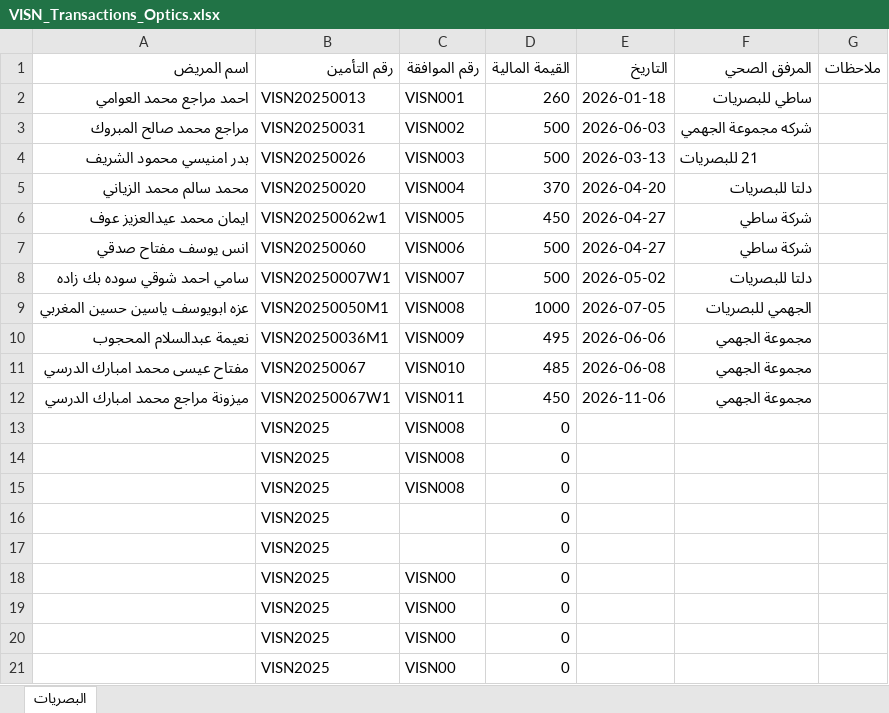
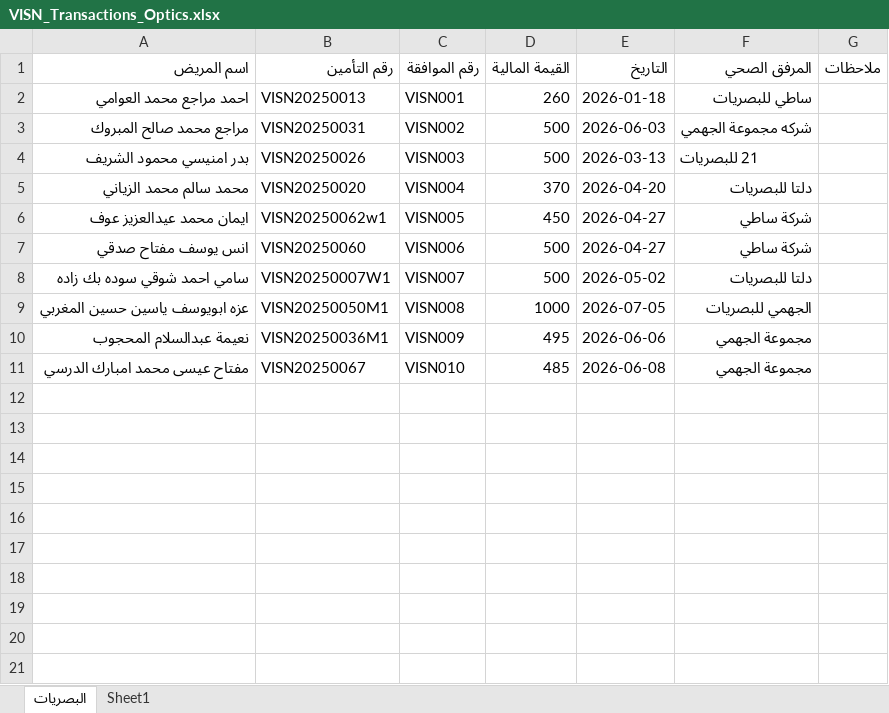
Before and after one commit to OmarAfoshAhmad/wahda_websit, an Excel workbook: حركات الشركات للبصريات - جديد/VISN_Transactions_Optics.xlsx, sheet البصريات, drawn as a sheet; values as stored, in another font and other column widths than the file's, no borders; the diff names each change by its address in the sheet, - before the commit and + after, or states it on an @@ line.

```diff
--- a/حركات الشركات للبصريات - جديد/VISN_Transactions_Optics.xlsx (sheet البصريات)
+++ b/حركات الشركات للبصريات - جديد/VISN_Transactions_Optics.xlsx (sheet البصريات)
+sheet tab: Sheet1
-row 12: ميزونة مراجع محمد امبارك الدرسي | VISN20250067W1 | VISN011 | 450 | 2026-11-06 | مجموعة الجهمي
-row 13:  | VISN2025 | VISN008 | 0
-row 14:  | VISN2025 | VISN008 | 0
-row 15:  | VISN2025 | VISN008 | 0
-row 16:  | VISN2025 |  | 0
-row 17:  | VISN2025 |  | 0
-row 18:  | VISN2025 | VISN00 | 0
-row 19:  | VISN2025 | VISN00 | 0
-row 20:  | VISN2025 | VISN00 | 0
-row 21:  | VISN2025 | VISN00 | 0
```
Also changed, not shown: اسماء شركات الاسنان جاهزة للاستيراد/Waha_List_Import.xlsx, حركات الشركات للبصريات - جديد/LCC_Transactions_Optics.xlsx, 11 other files.
